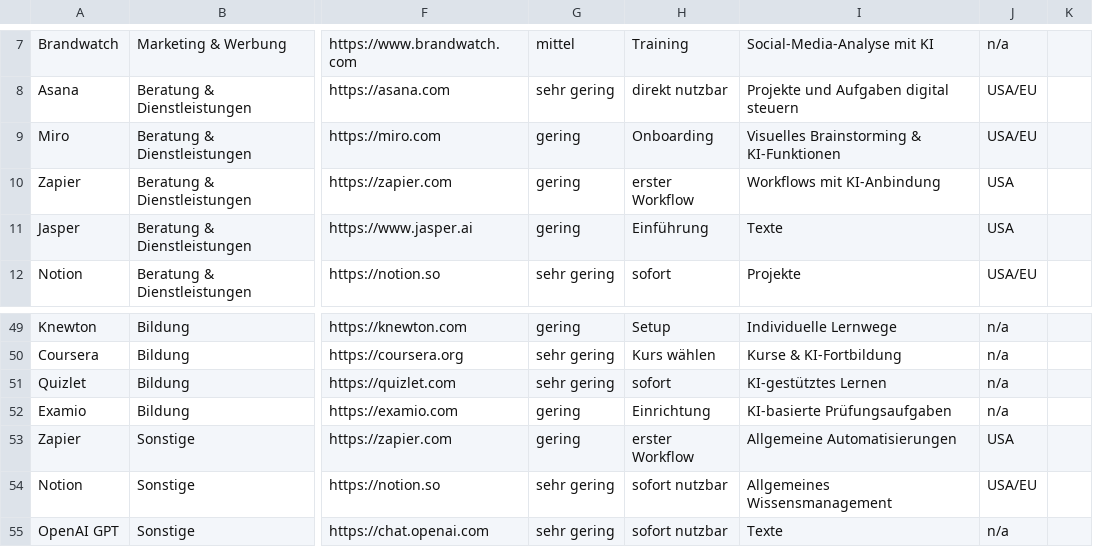
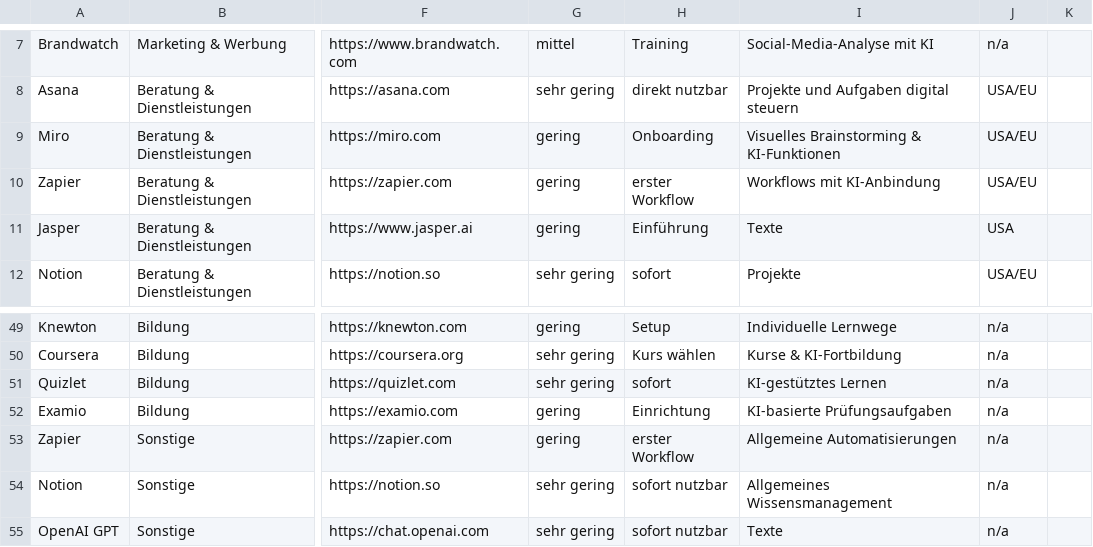
Before and after one commit to Wolf-Achtung/make-ki-backend-neu, a CSV file: data/tools.csv, drawn as a sheet; only a part is shown, gaps mark what is left out; the diff names each change by its address in the sheet, - before the commit and + after, or states it on an @@ line.

Commit message:
Add files via upload

```diff
--- a/data/tools.csv
+++ b/data/tools.csv
-J10: USA
+J10: USA/EU
-J53: USA
+J53: n/a
-J54: USA/EU
+J54: n/a
```
